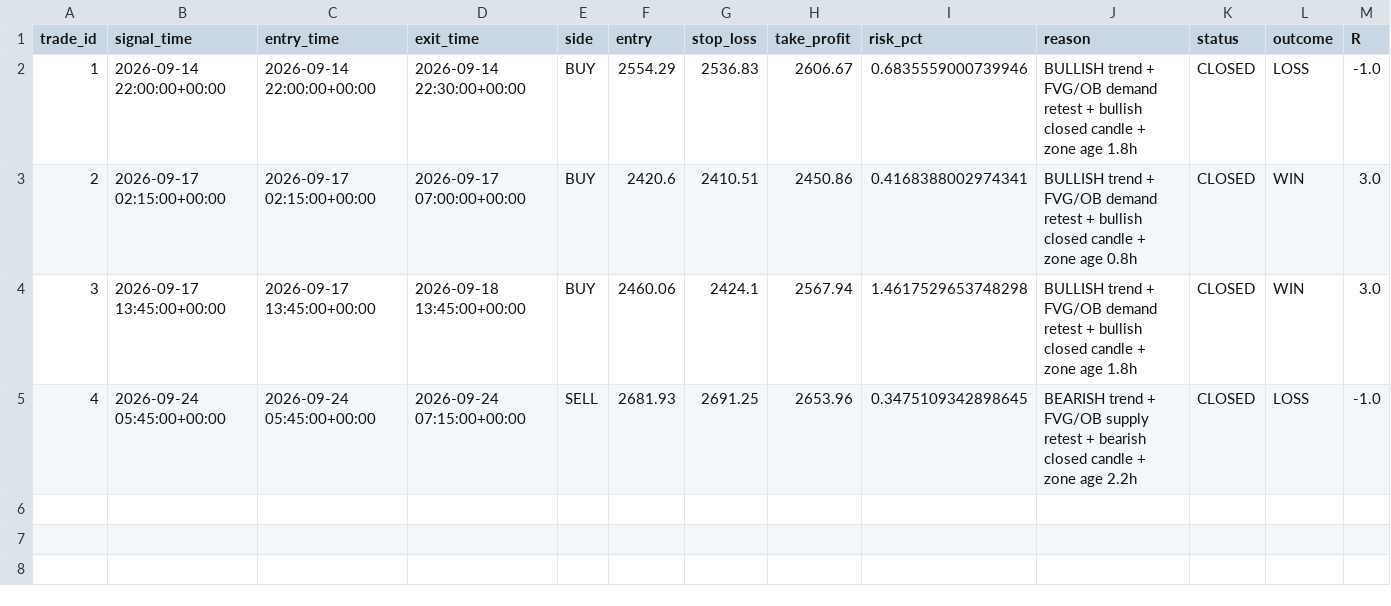
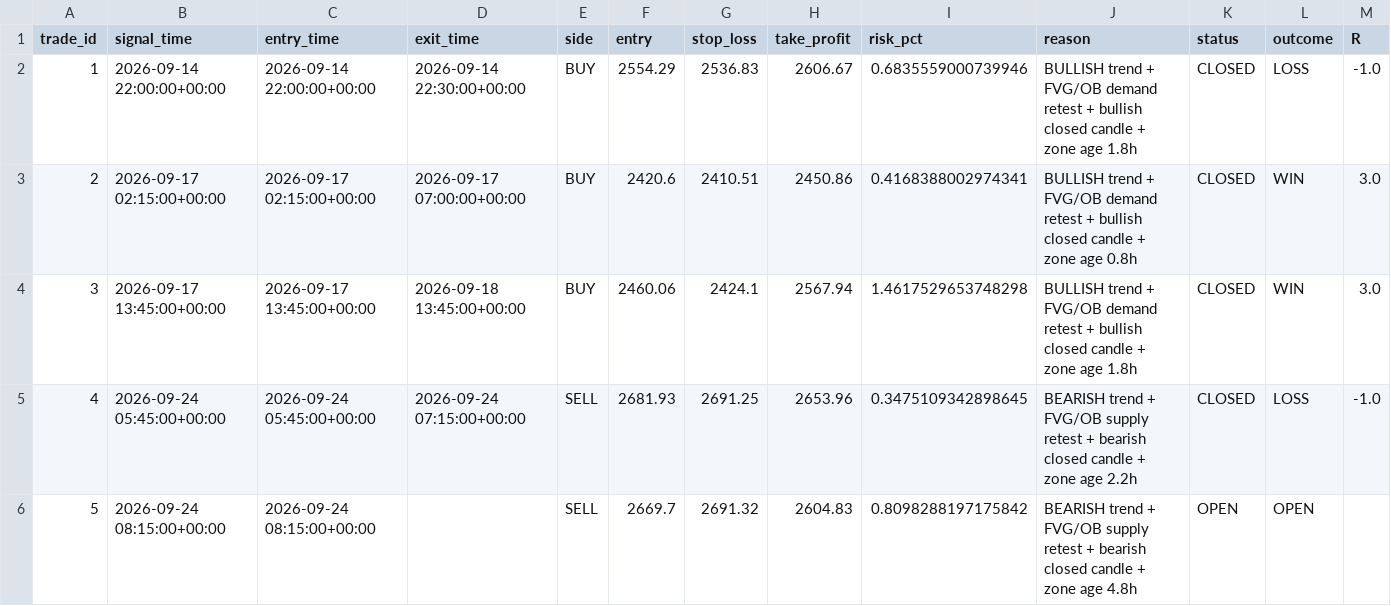
Before and after one commit to R0hit-kum4r/ETH-V61-Paper-Agent, a CSV file: v61_paper_journal.csv, drawn as a sheet.

```diff
--- a/v61_paper_journal.csv
+++ b/v61_paper_journal.csv
@@ -5 +5,2 @@ trade_id,signal_time,entry_time,exit_time,side,entry,stop_loss,take_profit,risk_
 4,2026-09-24 05:45:00+00:00,2026-09-24 05:45:00+00:00,2026-09-24 07:15:00+00:00,SELL,2681.93,2691.25,2653.96,0.3475109342898645,BEARISH trend + FVG/OB supply retest + bearish closed candle + zone age 2.2h,CLOSED,LOSS,-1.0
+5,2026-09-24 08:15:00+00:00,2026-09-24 08:15:00+00:00,,SELL,2669.7,2691.32,2604.83,0.8098288197175842,BEARISH trend + FVG/OB supply retest + bearish closed candle + zone age 4.8h,OPEN,OPEN,
```
